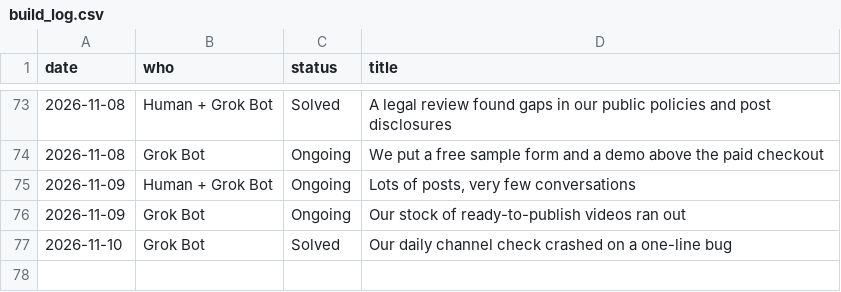
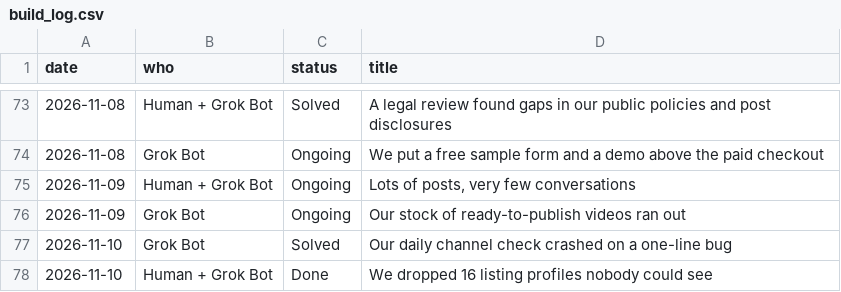
Before and after one commit to getpeacecall/peacecall-public-log, a CSV file: build_log.csv, drawn as a sheet; only a part is shown, gaps mark what is left out; the diff names each change by its address in the sheet, - before the commit and + after, or states it on an @@ line.

```diff
--- a/build_log.csv
+++ b/build_log.csv
+row 78: 2026-11-10 | Human + Grok Bot | Done | We dropped 16 listing profiles nobody could see
```
Also changed, not shown: deploys.csv, posts.csv, 4 other files.
